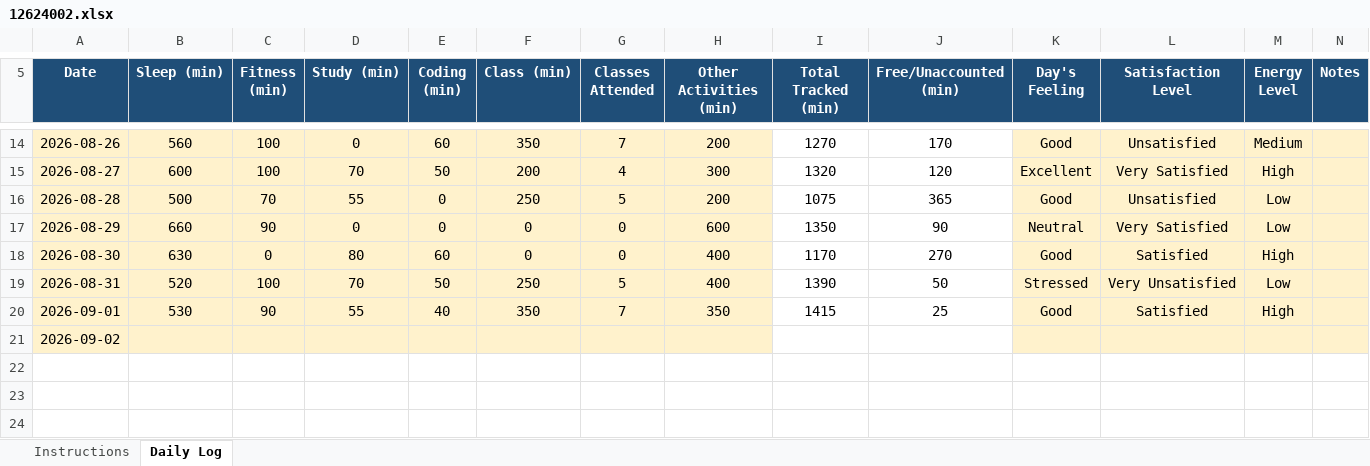
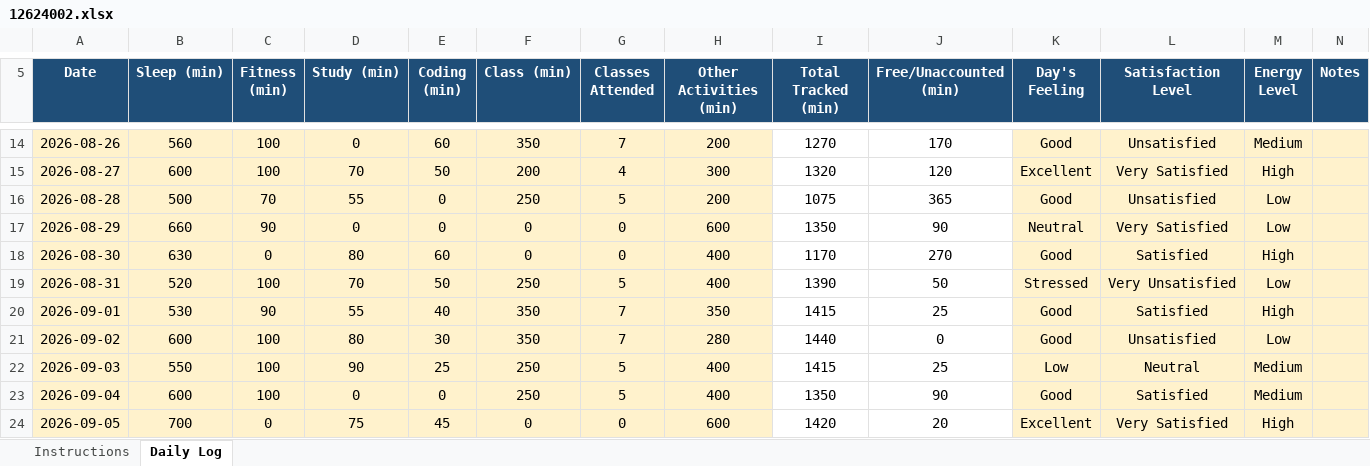
Before and after one commit to piyush12686/776, an Excel workbook: 12624002.xlsx, sheet Daily Log, drawn as a sheet; only a part is shown, gaps mark what is left out; values as stored, in another font and other column widths than the file's, no borders; conditional formats not drawn; the diff names each change by its address in the sheet, - before the commit and + after, or states it on an @@ line.

Commit message:
'update

```diff
--- a/12624002.xlsx (sheet Daily Log)
+++ b/12624002.xlsx (sheet Daily Log)
-B21 (Sleep (min)): (empty)
+B21 (Sleep (min)): 600
-C21 (Fitness (min)): (empty)
+C21 (Fitness (min)): 100
-D21 (Study (min)): (empty)
+D21 (Study (min)): 80
-E21 (Coding (min)): (empty)
+E21 (Coding (min)): 30
-F21 (Class (min)): (empty)
+F21 (Class (min)): 350
-G21 (Classes Attended): (empty)
+G21 (Classes Attended): 7
-H21 (Other Activities (min)): (empty)
+H21 (Other Activities (min)): 280
-I21 (Total Tracked (min)): (empty)
+I21 (Total Tracked (min)): 1440
-J21 (Free/Unaccounted (min)): (empty)
+J21 (Free/Unaccounted (min)): 0
-K21 (Day's Feeling): (empty)
+K21 (Day's Feeling): Good
-L21 (Satisfaction Level): (empty)
+L21 (Satisfaction Level): Unsatisfied
-M21 (Energy Level): (empty)
+M21 (Energy Level): Low
+row 22: 2026-09-03 | 550 | 100 | 90 | 25 | 250 | 5 | 400 | 1415 | 25 | Low | Neutral | Medium
+row 23: 2026-09-04 | 600 | 100 | 0 | 0 | 250 | 5 | 400 | 1350 | 90 | Good | Satisfied | Medium
+row 24: 2026-09-05 | 700 | 0 | 75 | 45 | 0 | 0 | 600 | 1420 | 20 | Excellent | Very Satisfied | High
```
